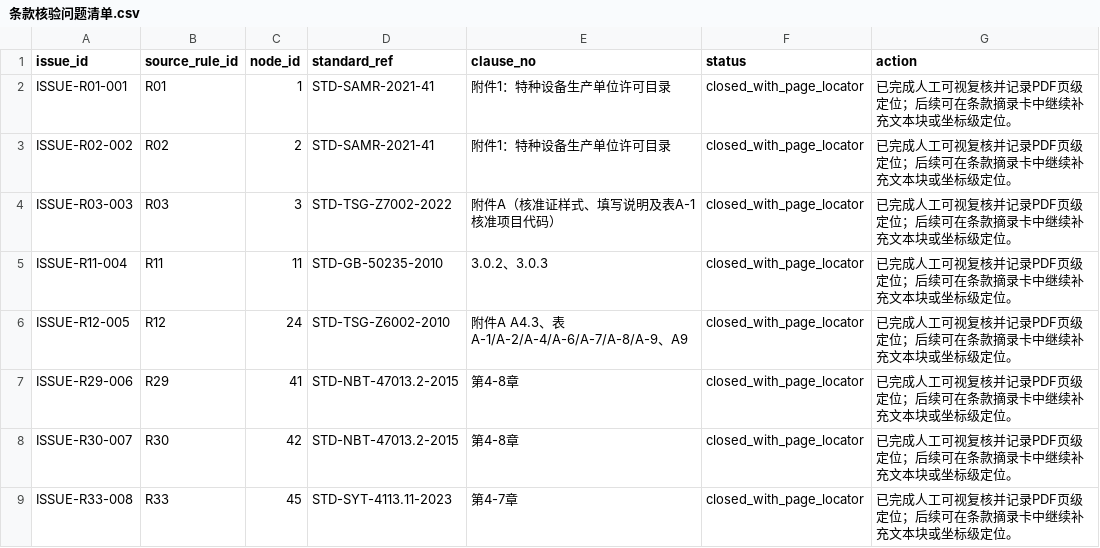
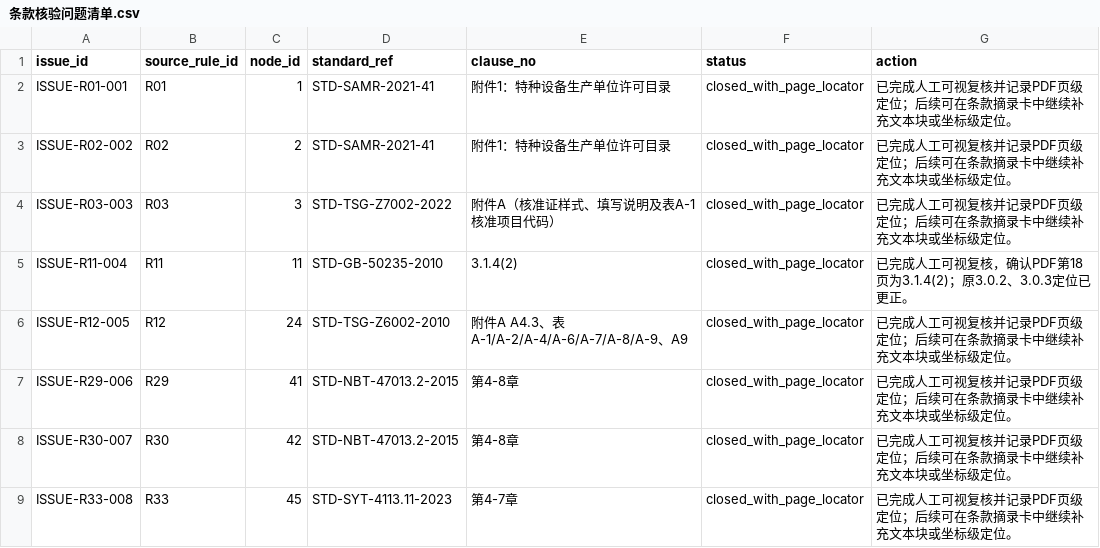
Before and after one commit to bjy1984/AIcheck, a CSV file: docs/条款核验问题清单.csv, drawn as a sheet; only a part is shown.

```diff
--- a/docs/条款核验问题清单.csv
+++ b/docs/条款核验问题清单.csv
@@ -4,3 +4,3 @@ ISSUE-R02-002,R02,2,STD-SAMR-2021-41,附件1：特种设备生产单位许可目
 ISSUE-R03-003,R03,3,STD-TSG-Z7002-2022,附件A（核准证样式、填写说明及表A-1核准项目代码）,closed_with_page_locator,已完成人工可视复核并记录PDF页级定位；后续可在条款摘录卡中继续补充文本块或坐标级定位。
-ISSUE-R11-004,R11,11,STD-GB-50235-2010,3.0.2、3.0.3,closed_with_page_locator,已完成人工可视复核并记录PDF页级定位；后续可在条款摘录卡中继续补充文本块或坐标级定位。
+ISSUE-R11-004,R11,11,STD-GB-50235-2010,3.1.4(2),closed_with_page_locator,已完成人工可视复核，确认PDF第18页为3.1.4(2)；原3.0.2、3.0.3定位已更正。
 ISSUE-R12-005,R12,24,STD-TSG-Z6002-2010,附件A A4.3、表A-1/A-2/A-4/A-6/A-7/A-8/A-9、A9,closed_with_page_locator,已完成人工可视复核并记录PDF页级定位；后续可在条款摘录卡中继续补充文本块或坐标级定位。
```
Also changed, not shown: 17 other files.
